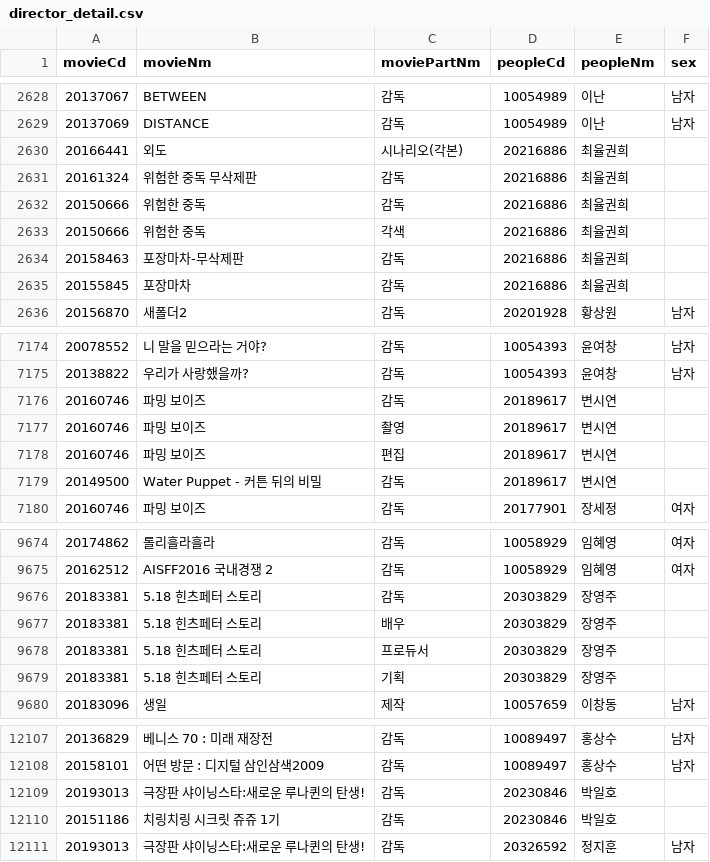
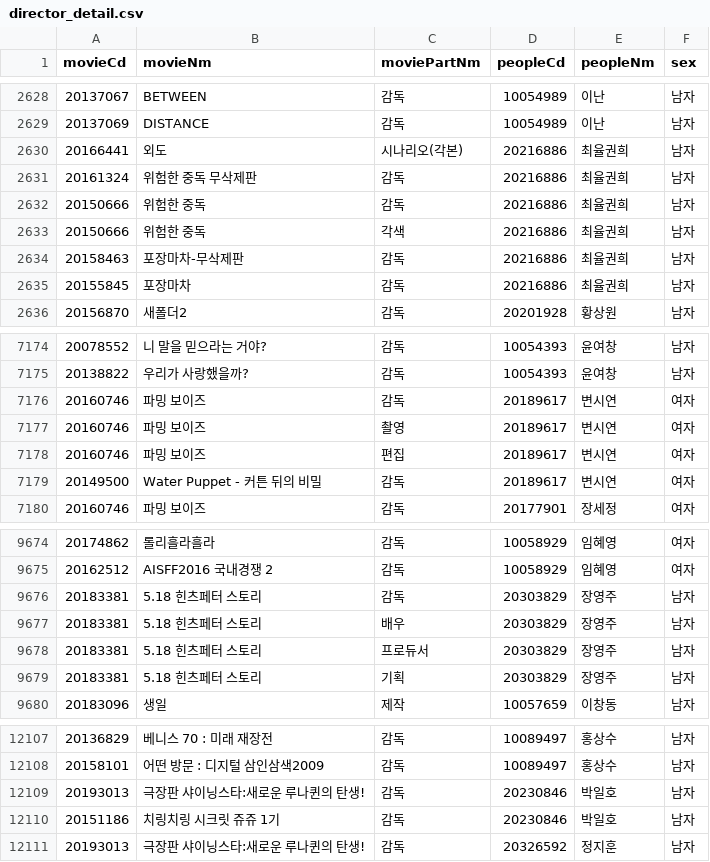
Before and after one commit to kim4pb/Female-led-Korean-Films, a CSV file: 01.Data_Collection/director_detail.csv, drawn as a sheet; only a part is shown, gaps mark what is left out; the diff covers the shown part only.

```diff
--- a/01.Data_Collection/director_detail.csv
+++ b/01.Data_Collection/director_detail.csv
@@ -2629,8 +2629,8 @@ movieCd,movieNm,moviePartNm,peopleCd,peopleNm,sex
 20137069,DISTANCE,감독,10054989,이난,남자
-20166441,외도,시나리오(각본),20216886,최율권희,
-20161324,위험한 중독 무삭제판,감독,20216886,최율권희,
-20150666,위험한 중독,감독,20216886,최율권희,
-20150666,위험한 중독,각색,20216886,최율권희,
-20158463,포장마차-무삭제판,감독,20216886,최율권희,
-20155845,포장마차,감독,20216886,최율권희,
+20166441,외도,시나리오(각본),20216886,최율권희,남자
+20161324,위험한 중독 무삭제판,감독,20216886,최율권희,남자
+20150666,위험한 중독,감독,20216886,최율권희,남자
+20150666,위험한 중독,각색,20216886,최율권희,남자
+20158463,포장마차-무삭제판,감독,20216886,최율권희,남자
+20155845,포장마차,감독,20216886,최율권희,남자
 20156870,새폴더2,감독,20201928,황상원,남자
@@ -7175,6 +7175,6 @@ movieCd,movieNm,moviePartNm,peopleCd,peopleNm,sex
 20138822,우리가 사랑했을까?,감독,10054393,윤여창,남자
-20160746,파밍 보이즈,감독,20189617,변시연,
-20160746,파밍 보이즈,촬영,20189617,변시연,
-20160746,파밍 보이즈,편집,20189617,변시연,
-20149500,Water Puppet - 커튼 뒤의 비밀,감독,20189617,변시연,
+20160746,파밍 보이즈,감독,20189617,변시연,여자
+20160746,파밍 보이즈,촬영,20189617,변시연,여자
+20160746,파밍 보이즈,편집,20189617,변시연,여자
+20149500,Water Puppet - 커튼 뒤의 비밀,감독,20189617,변시연,여자
 20160746,파밍 보이즈,감독,20177901,장세정,여자
@@ -9675,6 +9675,6 @@ movieCd,movieNm,moviePartNm,peopleCd,peopleNm,sex
 20162512,AISFF2016 국내경쟁 2,감독,10058929,임혜영,여자
-20183381,5.18 힌츠페터 스토리,감독,20303829,장영주,
-20183381,5.18 힌츠페터 스토리,배우,20303829,장영주,
-20183381,5.18 힌츠페터 스토리,프로듀서,20303829,장영주,
-20183381,5.18 힌츠페터 스토리,기획,20303829,장영주,
+20183381,5.18 힌츠페터 스토리,감독,20303829,장영주,남자
+20183381,5.18 힌츠페터 스토리,배우,20303829,장영주,남자
+20183381,5.18 힌츠페터 스토리,프로듀서,20303829,장영주,남자
+20183381,5.18 힌츠페터 스토리,기획,20303829,장영주,남자
 20183096,생일,제작,10057659,이창동,남자
@@ -12108,4 +12108,4 @@ movieCd,movieNm,moviePartNm,peopleCd,peopleNm,sex
 20158101,어떤 방문 : 디지털 삼인삼색2009,감독,10089497,홍상수,남자
-20193013,극장판 샤이닝스타:새로운 루나퀸의 탄생!,감독,20230846,박일호,
-20151186,치링치링 시크릿 쥬쥬 1기,감독,20230846,박일호,
+20193013,극장판 샤이닝스타:새로운 루나퀸의 탄생!,감독,20230846,박일호,남자
+20151186,치링치링 시크릿 쥬쥬 1기,감독,20230846,박일호,남자
 20193013,극장판 샤이닝스타:새로운 루나퀸의 탄생!,감독,20326592,정지훈,남자
```
Also changed, not shown: 22 edited cells elsewhere in this file, 2 other files.
